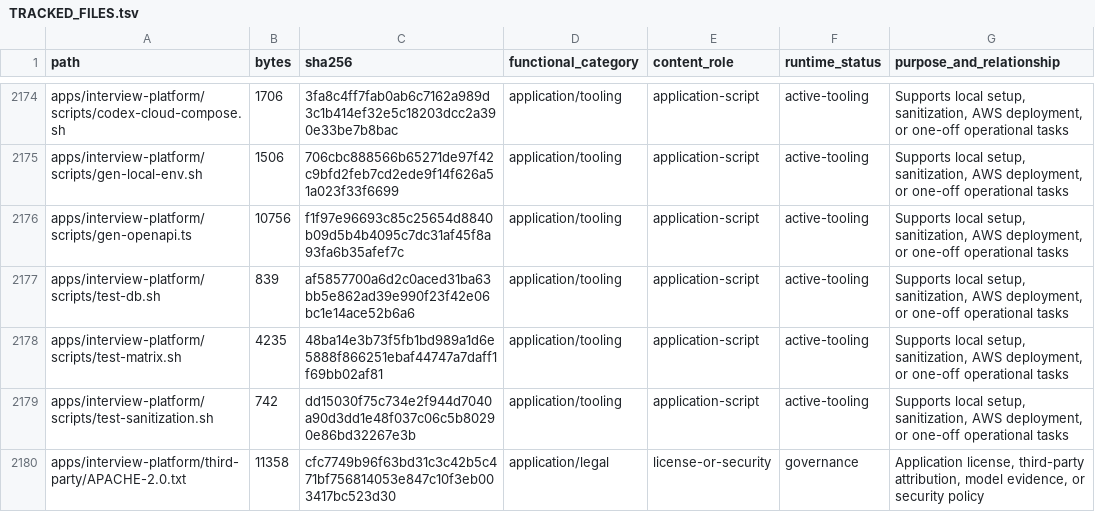
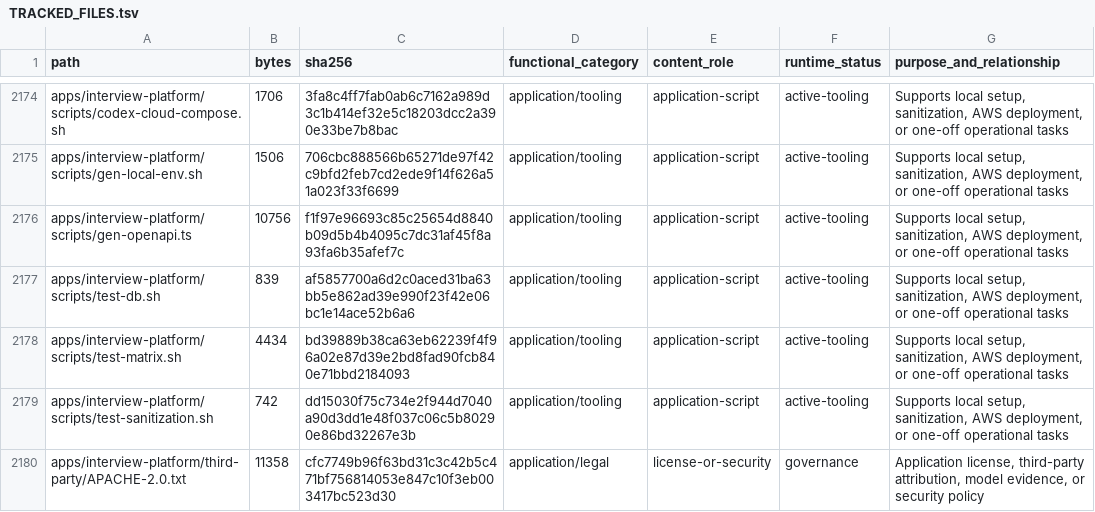
Before and after one commit to anneshabiswaas22-collab/ai-interview, a TSV file: AnalyseFuture/inventory/TRACKED_FILES.tsv, drawn as a sheet; only a part is shown, gaps mark what is left out.

```diff
--- a/AnalyseFuture/inventory/TRACKED_FILES.tsv
+++ b/AnalyseFuture/inventory/TRACKED_FILES.tsv
@@ -2177,3 +2177,3 @@ apps/interview-platform/scripts/gen-openapi.ts	10756	f1f97e96693c85c25654d8840b0
 apps/interview-platform/scripts/test-db.sh	839	af5857700a6d2c0aced31ba63bb5e862ad39e990f23f42e06bc1e14ace52b6a6	application/tooling	application-script	active-tooling	Supports local setup, sanitization, AWS deployment, or one-off operational tasks
-apps/interview-platform/scripts/test-matrix.sh	4235	48ba14e3b73f5fb1bd989a1d6e5888f866251ebaf44747a7daff1f69bb02af81	application/tooling	application-script	active-tooling	Supports local setup, sanitization, AWS deployment, or one-off operational tasks
+apps/interview-platform/scripts/test-matrix.sh	4434	bd39889b38ca63eb62239f4f96a02e87d39e2bd8fad90fcb840e71bbd2184093	application/tooling	application-script	active-tooling	Supports local setup, sanitization, AWS deployment, or one-off operational tasks
 apps/interview-platform/scripts/test-sanitization.sh	742	dd15030f75c734e2f944d7040a90d3dd1e48f037c06c5b80290e86bd32267e3b	application/tooling	application-script	active-tooling	Supports local setup, sanitization, AWS deployment, or one-off operational tasks
```
Also changed, not shown: 1 other file.
